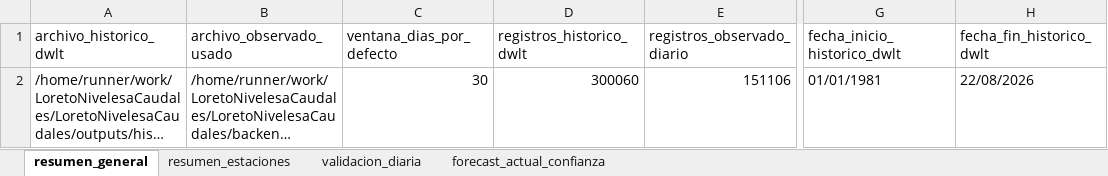
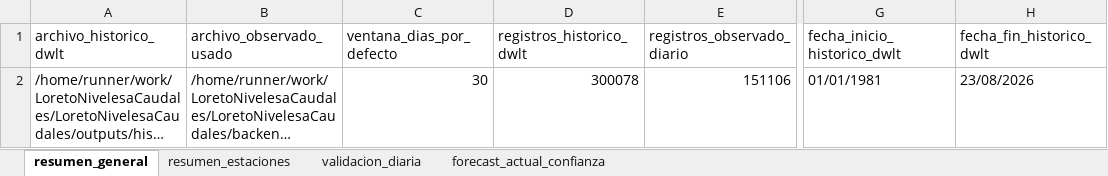
Before and after one commit to KURONO23/LoretoNivelesaCaudales, an Excel workbook: outputs/validacion_dwlt_hasta_observado_disponible.xlsx, sheet resumen_general, drawn as a sheet; only a part is shown, gaps mark what is left out; long unchanged cells end in …; values as stored, in another font and other column widths than the file's, no borders; the diff names each change by its address in the sheet, - before the commit and + after, or states it on an @@ line.

```diff
--- a/outputs/validacion_dwlt_hasta_observado_disponible.xlsx (sheet resumen_general)
+++ b/outputs/validacion_dwlt_hasta_observado_disponible.xlsx (sheet resumen_general)
-D2 (registros_historico_dwlt): 300060
+D2 (registros_historico_dwlt): 300078
-H2 (fecha_fin_historico_dwlt): 22/08/2026
+H2 (fecha_fin_historico_dwlt): 23/08/2026
```
Also changed, not shown: sheet validacion_diaria, sheet forecast_actual_confianza, sheet resumen_estaciones, outputs/metricas_dwlt_estaciones.xlsx, outputs/pronostico_nivel_7dias_estaciones.xlsx, 10 other files.
